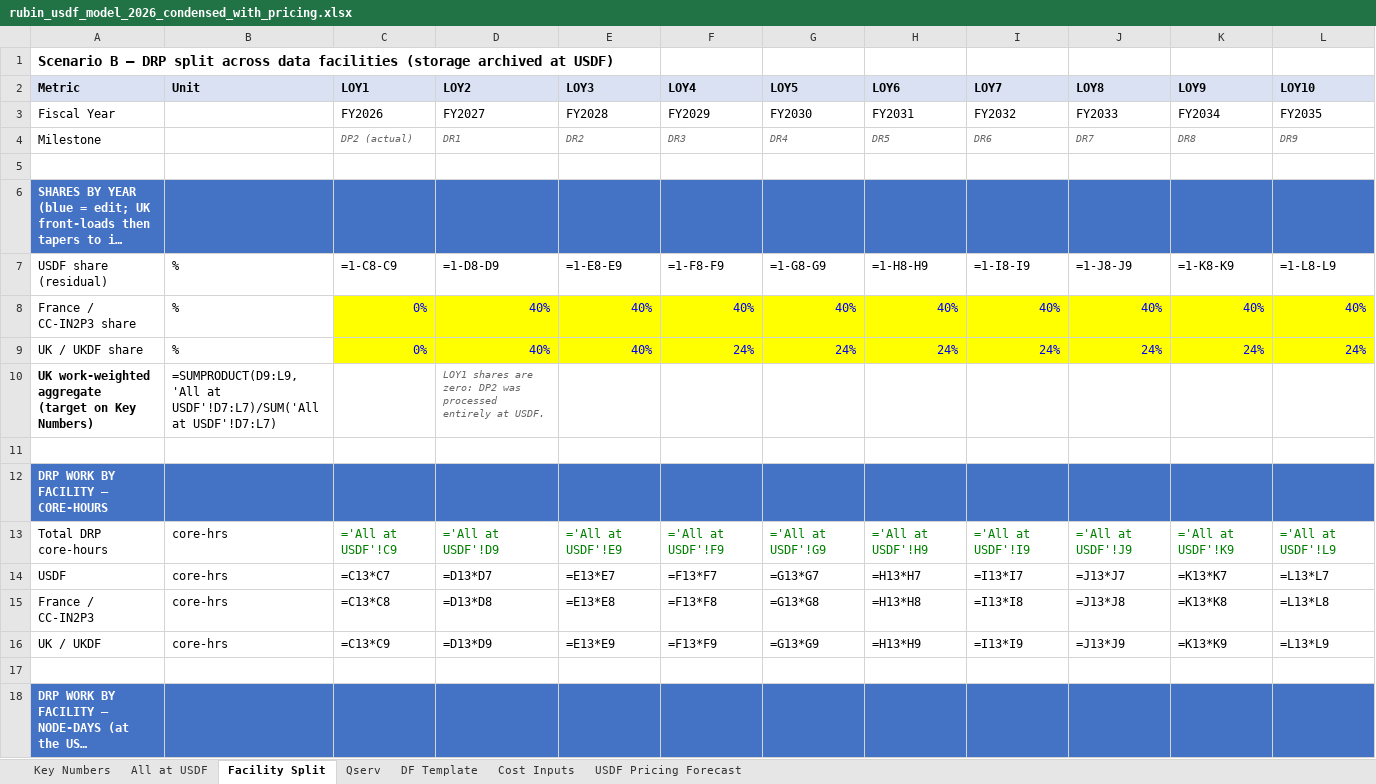
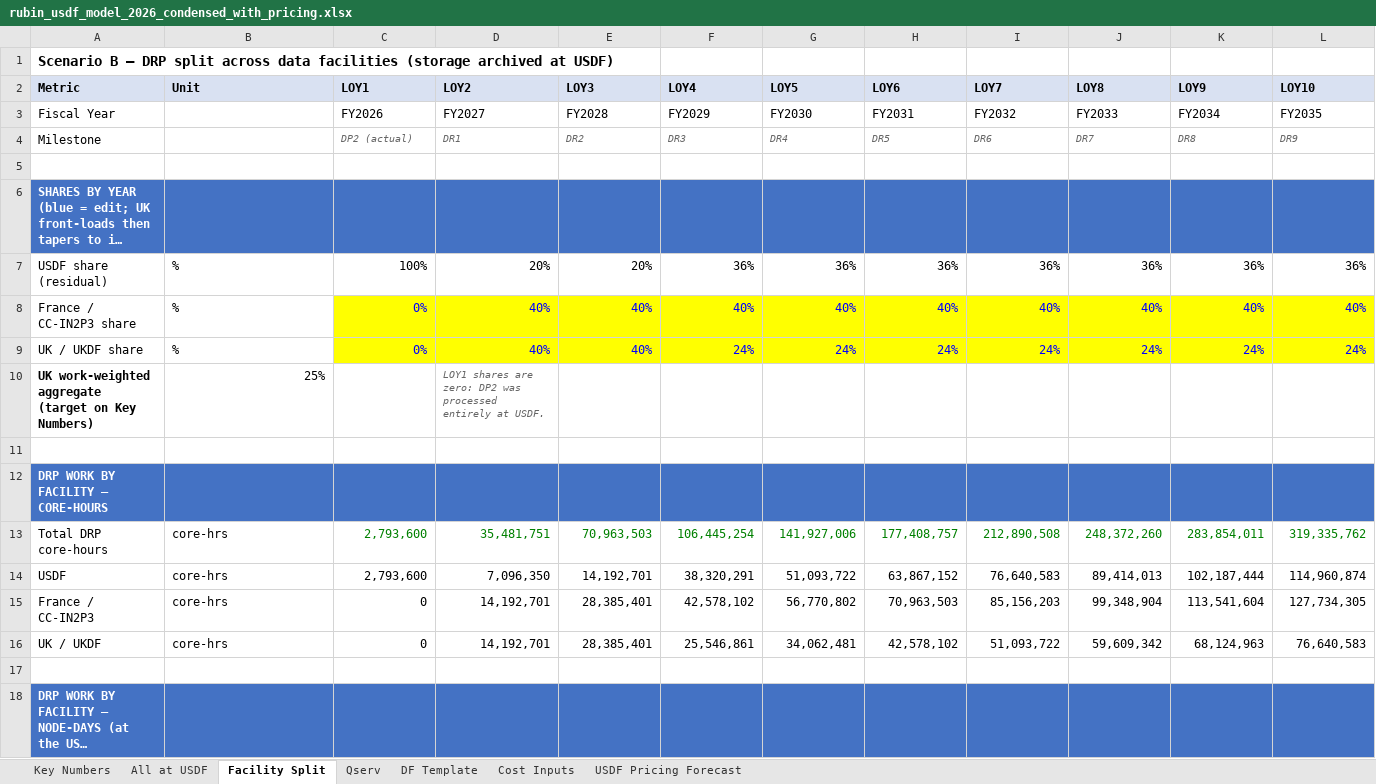
Before and after one commit to lsst/rubin-sizing-model, an Excel workbook: rubin_usdf_model_2026_condensed_with_pricing.xlsx, sheet Facility Split, drawn as a sheet; only a part is shown; long unchanged cells end in …; values as stored, in another font and other column widths than the file's, no borders; formulas without a stored value are shown as written; removed rows and columns are numbered as before the commit, all else as after; the diff covers the shown part only; the diff names each change by its address in the sheet, - before the commit and + after, or states it on an @@ line.

```diff
--- a/rubin_usdf_model_2026_condensed_with_pricing.xlsx (sheet Facility Split)
+++ b/rubin_usdf_model_2026_condensed_with_pricing.xlsx (sheet Facility Split)
-row 7: USDF share (residual) | % | =1-C8-C9 | =1-D8-D9 | =1-E8-E9 | =1-F8-F9 | =1-G8-G9 | =1-H8-H9 | =1-I8-I9 | =1-J8-J9 | =1-K8-K9 | =1-L8-L9
+row 7: USDF share (residual) | % | 100% | 20% | 20% | 36% | 36% | 36% | 36% | 36% | 36% | 36%
-B10 (Unit): =SUMPRODUCT(D9:L9,'All at USDF'!D7:L7)/SUM('All at USDF'!D7:L7)
+B10 (Unit): 25%
-row 13: Total DRP core-hours | core-hrs | ='All at USDF'!C9 | ='All at USDF'!D9 | ='All at USDF'!E9 | ='All at USDF'!F9 | ='All at USDF'!G9 | ='All at USDF'!H9 | ='All at USDF'!I9 | ='All at USDF'!J9 | ='All at USDF'!K9 | ='All at USDF'!L9
-row 14: USDF | core-hrs | =C13*C7 | =D13*D7 | =E13*E7 | =F13*F7 | =G13*G7 | =H13*H7 | =I13*I7 | =J13*J7 | =K13*K7 | =L13*L7
-row 15: France / CC-IN2P3 | core-hrs | =C13*C8 | =D13*D8 | =E13*E8 | =F13*F8 | =G13*G8 | =H13*H8 | =I13*I8 | =J13*J8 | =K13*K8 | =L13*L8
-row 16: UK / UKDF | core-hrs | =C13*C9 | =D13*D9 | =E13*E9 | =F13*F9 | =G13*G9 | =H13*H9 | =I13*I9 | =J13*J9 | =K13*K9 | =L13*L9
+row 13: Total DRP core-hours | core-hrs | 2,793,600 | 35,481,751 | 70,963,503 | 106,445,254 | 141,927,006 | 177,408,757 | 212,890,508 | 248,372,260 | 283,854,011 | 319,335,762
+row 14: USDF | core-hrs | 2,793,600 | 7,096,350 | 14,192,701 | 38,320,291 | 51,093,722 | 63,867,152 | 76,640,583 | 89,414,013 | 102,187,444 | 114,960,874
+row 15: France / CC-IN2P3 | core-hrs | 0 | 14,192,701 | 28,385,401 | 42,578,102 | 56,770,802 | 70,963,503 | 85,156,203 | 99,348,904 | 113,541,604 | 127,734,305
+row 16: UK / UKDF | core-hrs | 0 | 14,192,701 | 28,385,401 | 25,546,861 | 34,062,481 | 42,578,102 | 51,093,722 | 59,609,342 | 68,124,963 | 76,640,583
```
Also changed, not shown: 11 added rows and 11 removed rows elsewhere in this sheet, sheet All at USDF, sheet USDF Pricing Forecast, sheet Qserv, sheet Key Numbers, sheet DF Template, 3 other files.
